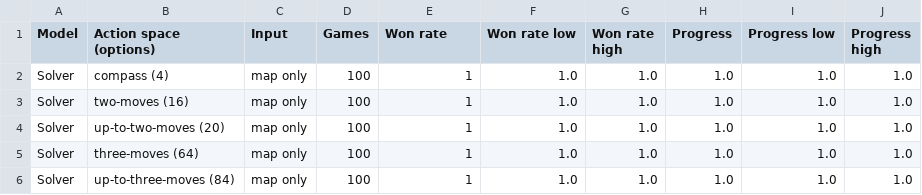
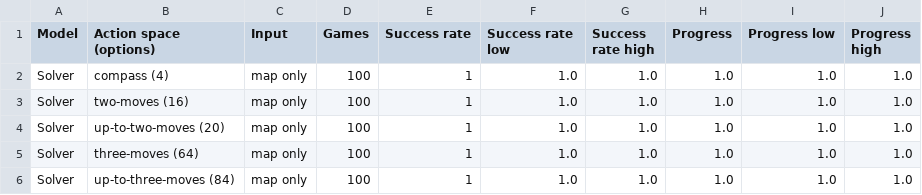
Before and after one commit to Exemocaro/System-One-Control-Bench, a CSV file: analysis/out/action_spaces.csv, drawn as a sheet; only a part is shown.

Commit message:
call it success rate and mark h1 and h7 partly met

```diff
--- a/analysis/out/action_spaces.csv
+++ b/analysis/out/action_spaces.csv
@@ -1,2 +1,2 @@
-Model,Action space (options),Input,Games,Won rate,Won rate low,Won rate high,Progress,Progress low,Progress high
+Model,Action space (options),Input,Games,Success rate,Success rate low,Success rate high,Progress,Progress low,Progress high
 Solver,compass (4),map only,100,1,1.0,1.0,1.0,1.0,1.0
```
Also changed, not shown: analysis/out/components.csv, analysis/out/hypotheses.csv, 21 other files.
